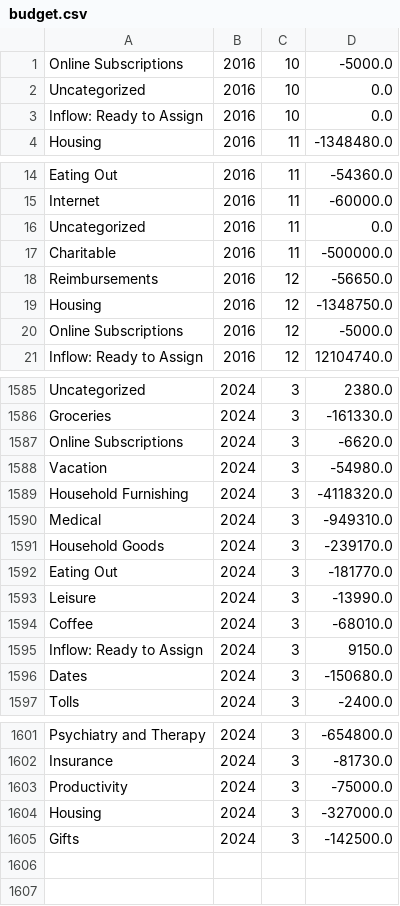
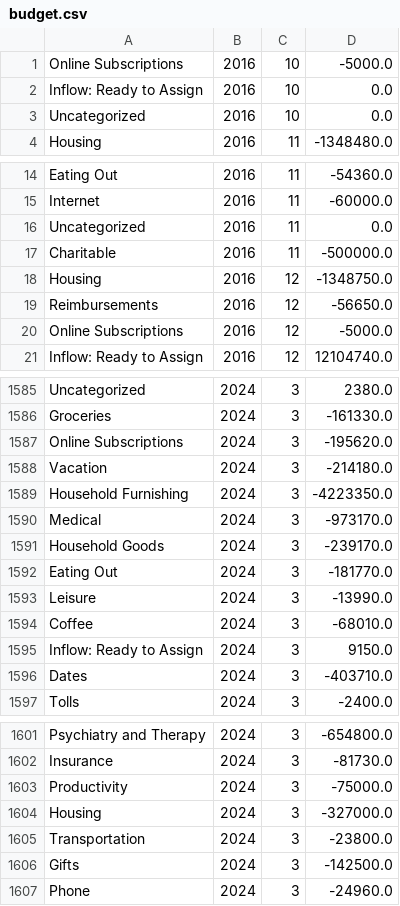
Before and after one commit to arxanas/arxanas.github.io, a CSV file: data/budget.csv, drawn as a sheet; only a part is shown, gaps mark what is left out.

```diff
--- a/data/budget.csv
+++ b/data/budget.csv
@@ -1,4 +1,4 @@
 Online Subscriptions,2016,10,-5000.0
-Uncategorized,2016,10,0.0
 Inflow: Ready to Assign,2016,10,0.0
+Uncategorized,2016,10,0.0
 Housing,2016,11,-1348480.0
@@ -17,4 +17,4 @@ Uncategorized,2016,11,0.0
 Charitable,2016,11,-500000.0
-Reimbursements,2016,12,-56650.0
 Housing,2016,12,-1348750.0
+Reimbursements,2016,12,-56650.0
 Online Subscriptions,2016,12,-5000.0
@@ -1586,6 +1586,6 @@ Uncategorized,2024,3,2380.0
 Groceries,2024,3,-161330.0
-Online Subscriptions,2024,3,-6620.0
-Vacation,2024,3,-54980.0
-Household Furnishing,2024,3,-4118320.0
-Medical,2024,3,-949310.0
+Online Subscriptions,2024,3,-195620.0
+Vacation,2024,3,-214180.0
+Household Furnishing,2024,3,-4223350.0
+Medical,2024,3,-973170.0
 Household Goods,2024,3,-239170.0
@@ -1595,3 +1595,3 @@ Coffee,2024,3,-68010.0
 Inflow: Ready to Assign,2024,3,9150.0
-Dates,2024,3,-150680.0
+Dates,2024,3,-403710.0
 Tolls,2024,3,-2400.0
@@ -1604,2 +1604,4 @@ Productivity,2024,3,-75000.0
 Housing,2024,3,-327000.0
+Transportation,2024,3,-23800.0
 Gifts,2024,3,-142500.0
+Phone,2024,3,-24960.0
```
Also changed, not shown: 1 other file.
